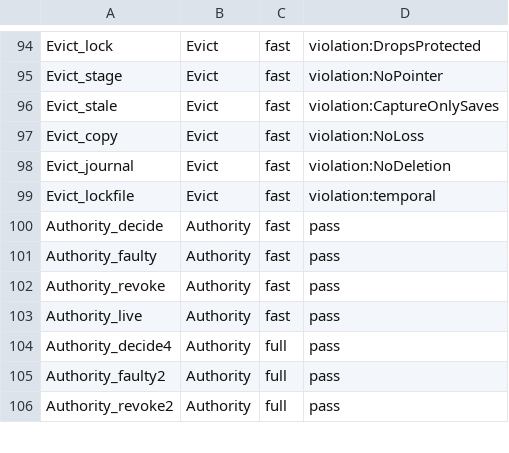
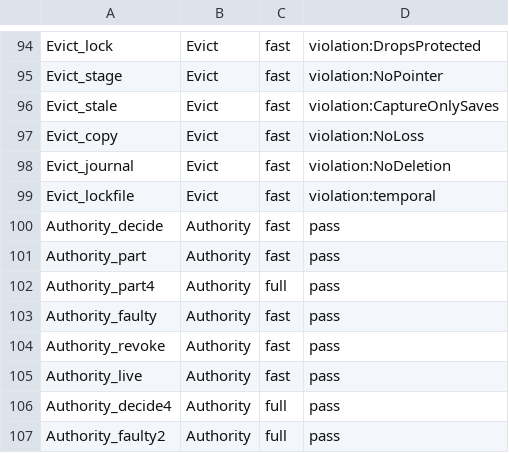
Before and after one commit to dont-feed-the/pigeon, a TSV file: models/tla/expected.tsv, drawn as a sheet; only a part is shown, gaps mark what is left out; the shorter side is filled out with more unchanged rows; the diff names each change by its address in the sheet, - before the commit and + after, or states it on an @@ line.

```diff
--- a/models/tla/expected.tsv
+++ b/models/tla/expected.tsv
+row 101: Authority_part | Authority | fast | pass
+row 102: Authority_part4 | Authority | full | pass
```
Also changed, not shown: models/tla/costs.tsv, 54 other files.
